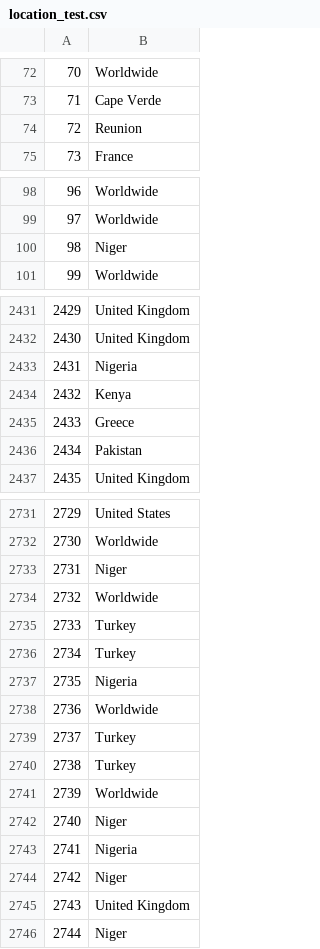
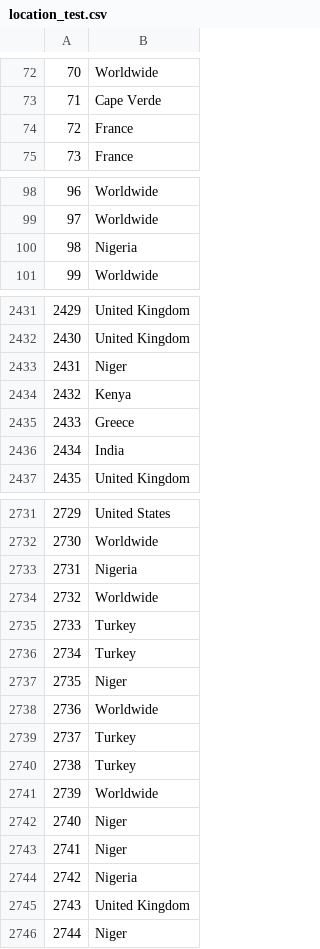
Before and after one commit to tmaciazek/kaggle, a CSV file: NLP_disaster_tweets/data/location_test.csv, drawn as a sheet; only a part is shown, gaps mark what is left out; the diff covers the shown part only.

```diff
--- a/NLP_disaster_tweets/data/location_test.csv
+++ b/NLP_disaster_tweets/data/location_test.csv
@@ -73,3 +73,3 @@
 71,Cape Verde
-72,Reunion
+72,France
 73,France
@@ -99,3 +99,3 @@
 97,Worldwide
-98,Niger
+98,Nigeria
 99,Worldwide
@@ -2432,6 +2432,6 @@
 2430,United Kingdom
-2431,Nigeria
+2431,Niger
 2432,Kenya
 2433,Greece
-2434,Pakistan
+2434,India
 2435,United Kingdom
@@ -2732,3 +2732,3 @@
 2730,Worldwide
-2731,Niger
+2731,Nigeria
 2732,Worldwide
@@ -2736,3 +2736,3 @@
 2734,Turkey
-2735,Nigeria
+2735,Niger
 2736,Worldwide
@@ -2742,4 +2742,4 @@
 2740,Niger
-2741,Nigeria
-2742,Niger
+2741,Niger
+2742,Nigeria
 2743,United Kingdom
```
Also changed, not shown: 40 edited cells elsewhere in this file, NLP_disaster_tweets/data/location_train.csv, NLP_disaster_tweets/submission_RNN_earlystop.csv, 7 other files.
